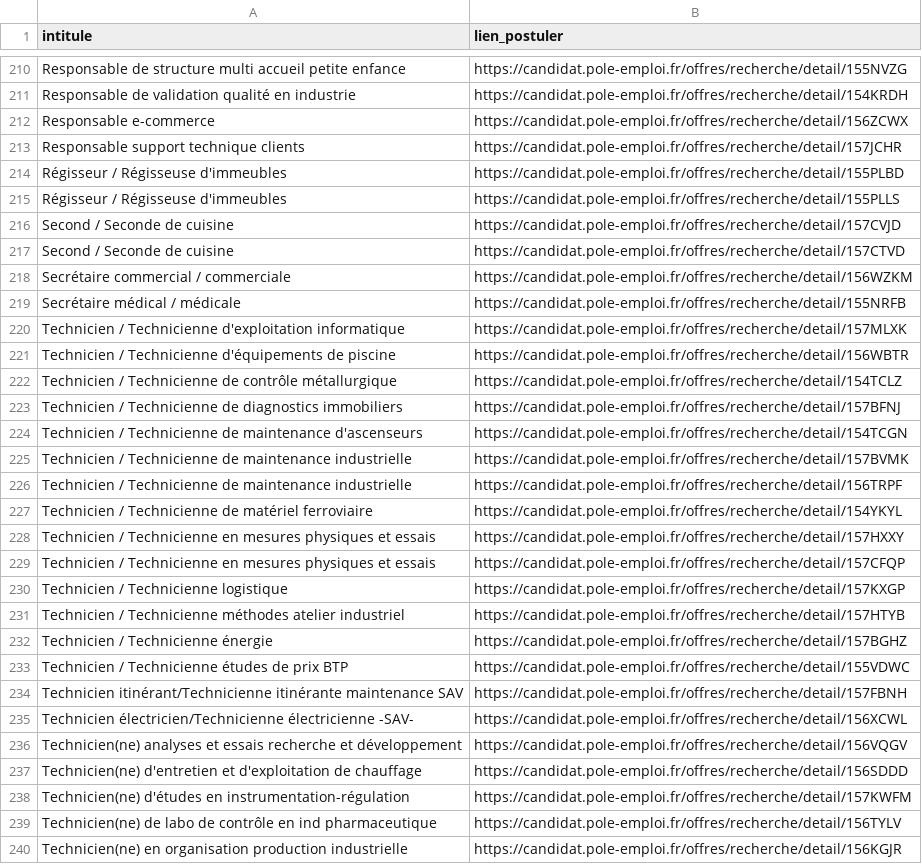
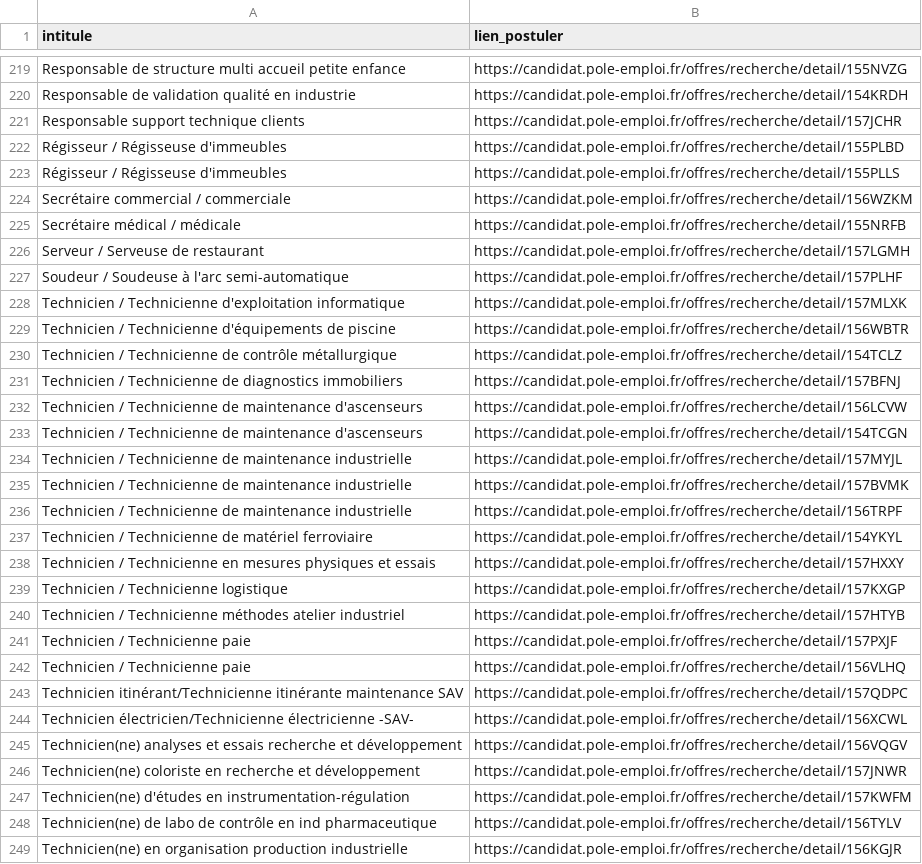
Before and after one commit to libkhadir/stats-tension-emploi-france, a CSV file: export.csv, drawn as a sheet; only a part is shown, gaps mark what is left out; the diff covers the shown part only.

Commit message:
feat: add results

```diff
--- a/export.csv
+++ b/export.csv
@@ -211,3 +220,2 @@ Responsable de structure multi accueil petite enfance,https://candidat.pole-empl
 Responsable de validation qualité en industrie,https://candidat.pole-emploi.fr/offres/recherche/detail/154KRDH
-Responsable e-commerce,https://candidat.pole-emploi.fr/offres/recherche/detail/156ZCWX
 Responsable support technique clients,https://candidat.pole-emploi.fr/offres/recherche/detail/157JCHR
@@ -215,6 +223,6 @@ Régisseur / Régisseuse d'immeubles,https://candidat.pole-emploi.fr/offres/rech
 Régisseur / Régisseuse d'immeubles,https://candidat.pole-emploi.fr/offres/recherche/detail/155PLLS
-Second / Seconde de cuisine,https://candidat.pole-emploi.fr/offres/recherche/detail/157CVJD
-Second / Seconde de cuisine,https://candidat.pole-emploi.fr/offres/recherche/detail/157CTVD
 Secrétaire commercial / commerciale,https://candidat.pole-emploi.fr/offres/recherche/detail/156WZKM
 Secrétaire médical / médicale,https://candidat.pole-emploi.fr/offres/recherche/detail/155NRFB
+Serveur / Serveuse de restaurant,https://candidat.pole-emploi.fr/offres/recherche/detail/157LGMH
+Soudeur / Soudeuse à l'arc semi-automatique,https://candidat.pole-emploi.fr/offres/recherche/detail/157PLHF
 Technicien / Technicienne d'exploitation informatique,https://candidat.pole-emploi.fr/offres/recherche/detail/157MLXK
@@ -223,3 +231,5 @@ Technicien / Technicienne de contrôle métallurgique,https://candidat.pole-empl
 Technicien / Technicienne de diagnostics immobiliers,https://candidat.pole-emploi.fr/offres/recherche/detail/157BFNJ
+Technicien / Technicienne de maintenance d'ascenseurs,https://candidat.pole-emploi.fr/offres/recherche/detail/156LCVW
 Technicien / Technicienne de maintenance d'ascenseurs,https://candidat.pole-emploi.fr/offres/recherche/detail/154TCGN
+Technicien / Technicienne de maintenance industrielle,https://candidat.pole-emploi.fr/offres/recherche/detail/157MYJL
 Technicien / Technicienne de maintenance industrielle,https://candidat.pole-emploi.fr/offres/recherche/detail/157BVMK
@@ -228,11 +238,10 @@ Technicien / Technicienne de matériel ferroviaire,https://candidat.pole-emploi.
 Technicien / Technicienne en mesures physiques et essais,https://candidat.pole-emploi.fr/offres/recherche/detail/157HXXY
-Technicien / Technicienne en mesures physiques et essais,https://candidat.pole-emploi.fr/offres/recherche/detail/157CFQP
 Technicien / Technicienne logistique,https://candidat.pole-emploi.fr/offres/recherche/detail/157KXGP
 Technicien / Technicienne méthodes atelier industriel,https://candidat.pole-emploi.fr/offres/recherche/detail/157HTYB
-Technicien / Technicienne énergie,https://candidat.pole-emploi.fr/offres/recherche/detail/157BGHZ
-Technicien / Technicienne études de prix BTP,https://candidat.pole-emploi.fr/offres/recherche/detail/155VDWC
-Technicien itinérant/Technicienne itinérante maintenance SAV,https://candidat.pole-emploi.fr/offres/recherche/detail/157FBNH
+Technicien / Technicienne paie,https://candidat.pole-emploi.fr/offres/recherche/detail/157PXJF
+Technicien / Technicienne paie,https://candidat.pole-emploi.fr/offres/recherche/detail/156VLHQ
+Technicien itinérant/Technicienne itinérante maintenance SAV,https://candidat.pole-emploi.fr/offres/recherche/detail/157QDPC
 Technicien électricien/Technicienne électricienne -SAV-,https://candidat.pole-emploi.fr/offres/recherche/detail/156XCWL
 Technicien(ne) analyses et essais recherche et développement,https://candidat.pole-emploi.fr/offres/recherche/detail/156VQGV
-Technicien(ne) d'entretien et d'exploitation de chauffage,https://candidat.pole-emploi.fr/offres/recherche/detail/156SDDD
+Technicien(ne) coloriste en recherche et développement,https://candidat.pole-emploi.fr/offres/recherche/detail/157JNWR
 Technicien(ne) d'études en instrumentation-régulation,https://candidat.pole-emploi.fr/offres/recherche/detail/157KWFM
```
Also changed, not shown: 44 added rows, 29 removed rows and 19 edited cells elsewhere in this file.
